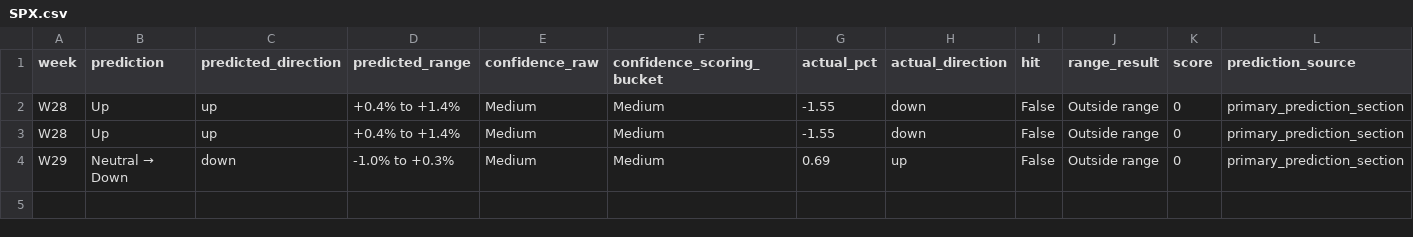
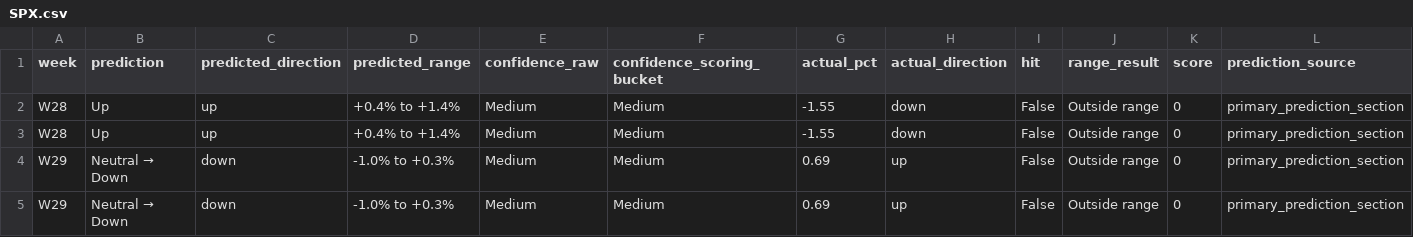
Before and after one commit to LuJunwen212/CP3405-Project, a CSV file: docs/r10/scores/SPX.csv, drawn as a sheet.

```diff
--- a/docs/r10/scores/SPX.csv
+++ b/docs/r10/scores/SPX.csv
@@ -4 +4,2 @@ W28,Up,up,+0.4% to +1.4%,Medium,Medium,-1.55,down,False,Outside range,0,primary_
 W29,Neutral → Down,down,-1.0% to +0.3%,Medium,Medium,0.69,up,False,Outside range,0,primary_prediction_section
+W29,Neutral → Down,down,-1.0% to +0.3%,Medium,Medium,0.69,up,False,Outside range,0,primary_prediction_section
```
Also changed, not shown: docs/r10/scores/IWM.csv, docs/r10/scores/NDX.csv, 13 other files.
